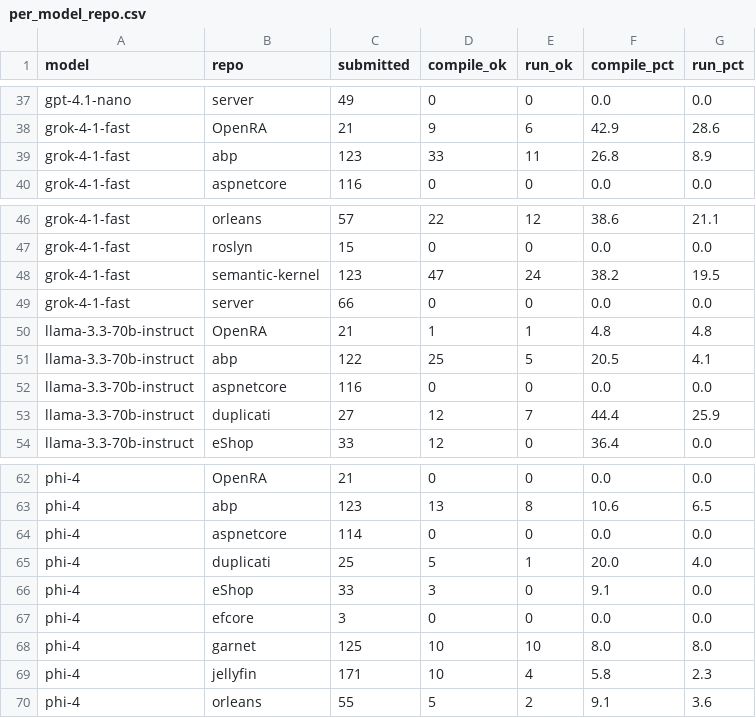
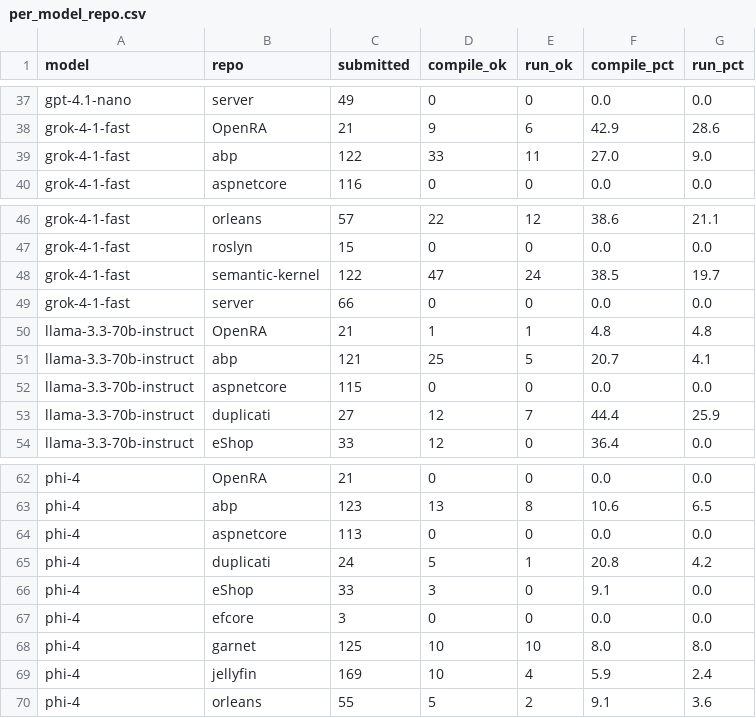
Before and after one commit to jasperstone/mocking-static-methods, a CSV file: tools/viz/data/per_model_repo.csv, drawn as a sheet; only a part is shown, gaps mark what is left out.

```diff
--- a/tools/viz/data/per_model_repo.csv
+++ b/tools/viz/data/per_model_repo.csv
@@ -38,3 +38,3 @@ gpt-4.1-nano,server,49,0,0,0.0,0.0
 grok-4-1-fast,OpenRA,21,9,6,42.9,28.6
-grok-4-1-fast,abp,123,33,11,26.8,8.9
+grok-4-1-fast,abp,122,33,11,27.0,9.0
 grok-4-1-fast,aspnetcore,116,0,0,0.0,0.0
@@ -47,7 +47,7 @@ grok-4-1-fast,orleans,57,22,12,38.6,21.1
 grok-4-1-fast,roslyn,15,0,0,0.0,0.0
-grok-4-1-fast,semantic-kernel,123,47,24,38.2,19.5
+grok-4-1-fast,semantic-kernel,122,47,24,38.5,19.7
 grok-4-1-fast,server,66,0,0,0.0,0.0
 llama-3.3-70b-instruct,OpenRA,21,1,1,4.8,4.8
-llama-3.3-70b-instruct,abp,122,25,5,20.5,4.1
-llama-3.3-70b-instruct,aspnetcore,116,0,0,0.0,0.0
+llama-3.3-70b-instruct,abp,121,25,5,20.7,4.1
+llama-3.3-70b-instruct,aspnetcore,115,0,0,0.0,0.0
 llama-3.3-70b-instruct,duplicati,27,12,7,44.4,25.9
@@ -63,4 +63,4 @@ phi-4,OpenRA,21,0,0,0.0,0.0
 phi-4,abp,123,13,8,10.6,6.5
-phi-4,aspnetcore,114,0,0,0.0,0.0
-phi-4,duplicati,25,5,1,20.0,4.0
+phi-4,aspnetcore,113,0,0,0.0,0.0
+phi-4,duplicati,24,5,1,20.8,4.2
 phi-4,eShop,33,3,0,9.1,0.0
@@ -68,3 +68,3 @@ phi-4,efcore,3,0,0,0.0,0.0
 phi-4,garnet,125,10,10,8.0,8.0
-phi-4,jellyfin,171,10,4,5.8,2.3
+phi-4,jellyfin,169,10,4,5.9,2.4
 phi-4,orleans,55,5,2,9.1,3.6
```
Also changed, not shown: tools/viz/data/per_model_phase.csv, 16 other files.
